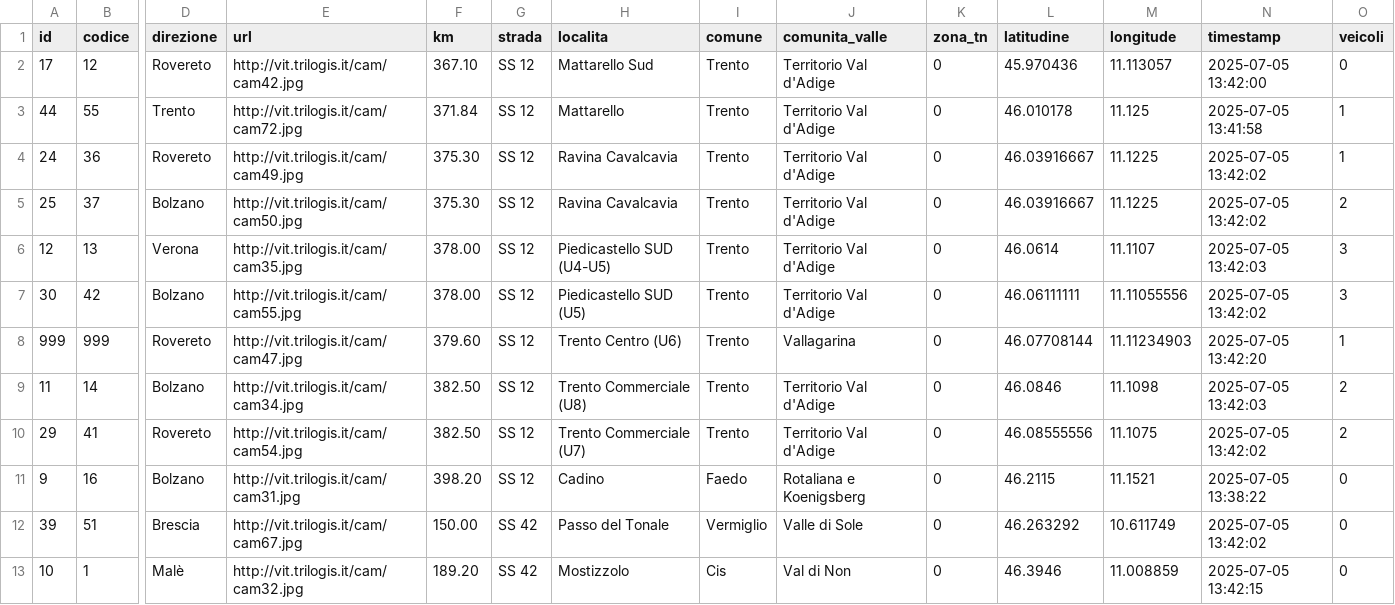
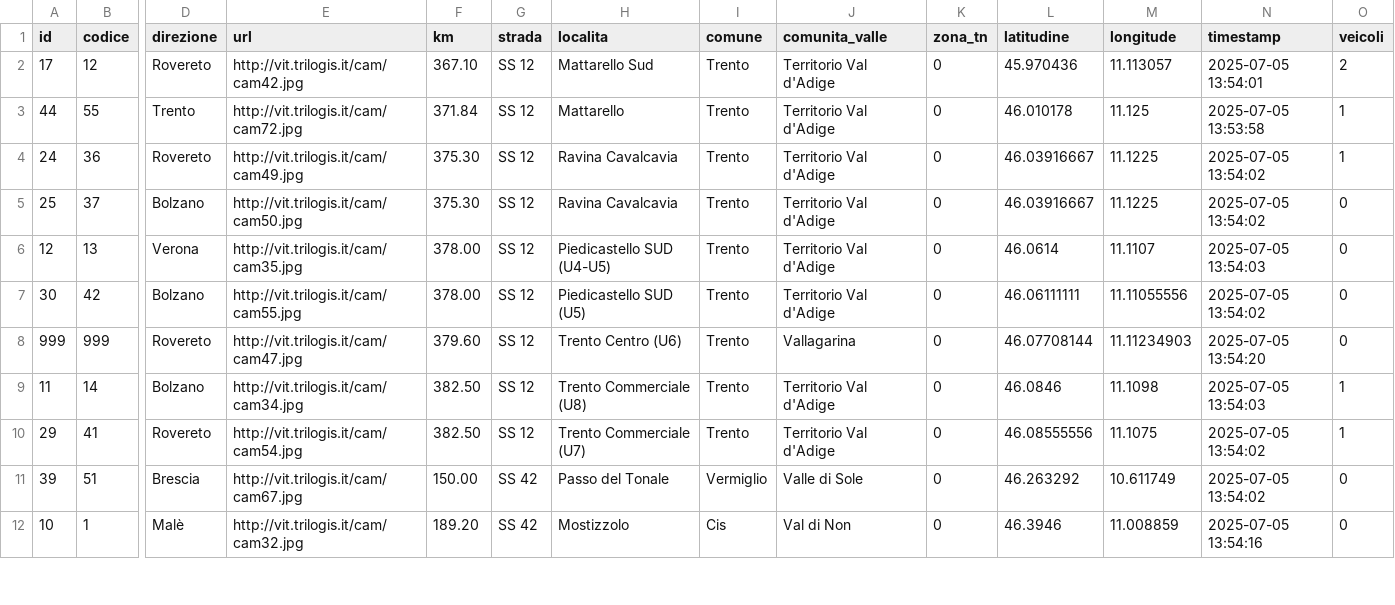
Before and after one commit to napo/veicoliviaggiareintrentino, a CSV file: data/last_vehicles_on_trentino_webcams.csv, drawn as a sheet; only a part is shown, gaps mark what is left out; removed rows and columns are numbered as before the commit, all else as after; rows hold the shown columns only; the diff covers the shown part only; the diff names each change by its address in the sheet, - before the commit and + after, or states it on an @@ line.

Commit message:
Latest data: Sat Jul  5 11:56:03 UTC 2025

```diff
--- a/data/last_vehicles_on_trentino_webcams.csv
+++ b/data/last_vehicles_on_trentino_webcams.csv
-N2 (timestamp): 2025-07-05 13:42:00
+N2 (timestamp): 2025-07-05 13:54:01
-O2 (veicoli): 0
+O2 (veicoli): 2
-N3 (timestamp): 2025-07-05 13:41:58
+N3 (timestamp): 2025-07-05 13:53:58
-N4:N5 (timestamp): 2025-07-05 13:42:02
+N4:N5 (timestamp): 2025-07-05 13:54:02
-O5 (veicoli): 2
+O5 (veicoli): 0
-N6 (timestamp): 2025-07-05 13:42:03
+N6 (timestamp): 2025-07-05 13:54:03
-O6:O7 (veicoli): 3
+O6:O7 (veicoli): 0
-N7 (timestamp): 2025-07-05 13:42:02
+N7 (timestamp): 2025-07-05 13:54:02
-N8 (timestamp): 2025-07-05 13:42:20
+N8 (timestamp): 2025-07-05 13:54:20
-O8 (veicoli): 1
+O8 (veicoli): 0
-N9 (timestamp): 2025-07-05 13:42:03
+N9 (timestamp): 2025-07-05 13:54:03
-O9:O10 (veicoli): 2
+O9:O10 (veicoli): 1
-N10 (timestamp): 2025-07-05 13:42:02
+N10 (timestamp): 2025-07-05 13:54:02
-row 11: 9 | 16 | Bolzano | http://vit.trilogis.it/cam/cam31.jpg | 398.20 | SS 12 | Cadino | Faedo | Rotaliana e Koenigsberg | 0 | 46.2115 | 11.1521 | 2025-07-05 13:38:22 | 0
-N11 (timestamp): 2025-07-05 13:42:02
+N11 (timestamp): 2025-07-05 13:54:02
-N12 (timestamp): 2025-07-05 13:42:15
+N12 (timestamp): 2025-07-05 13:54:16
```
Also changed, not shown: 104 edited cells elsewhere in this file, 1 other file.
